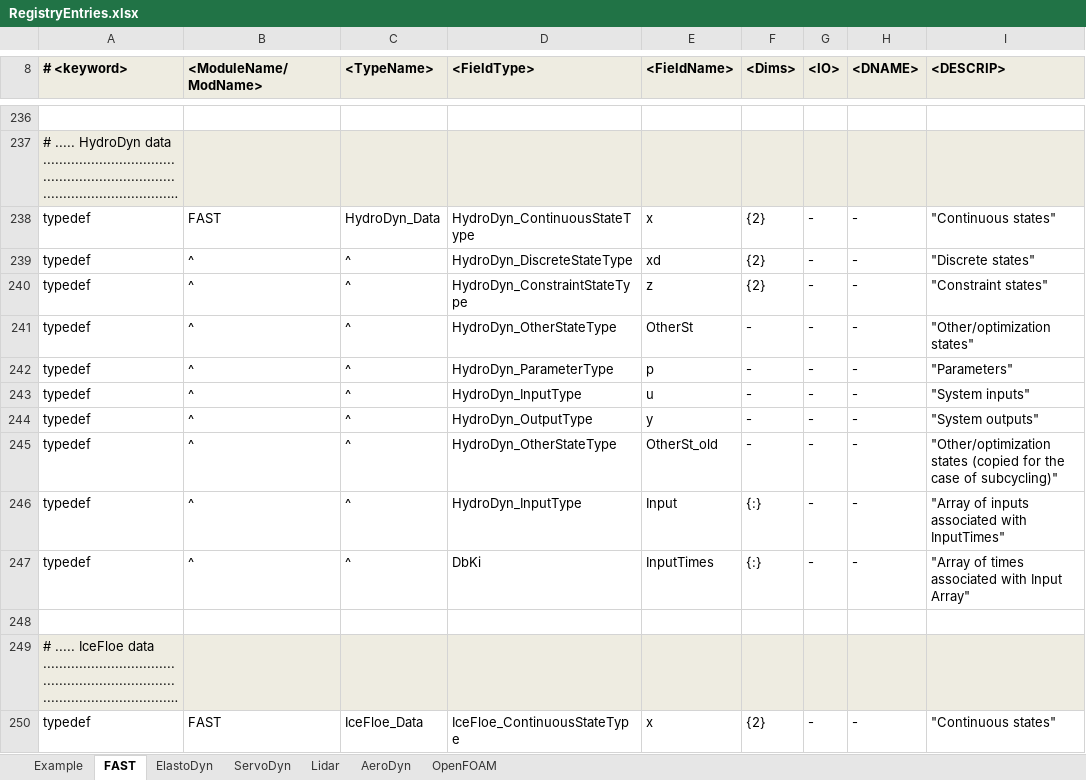
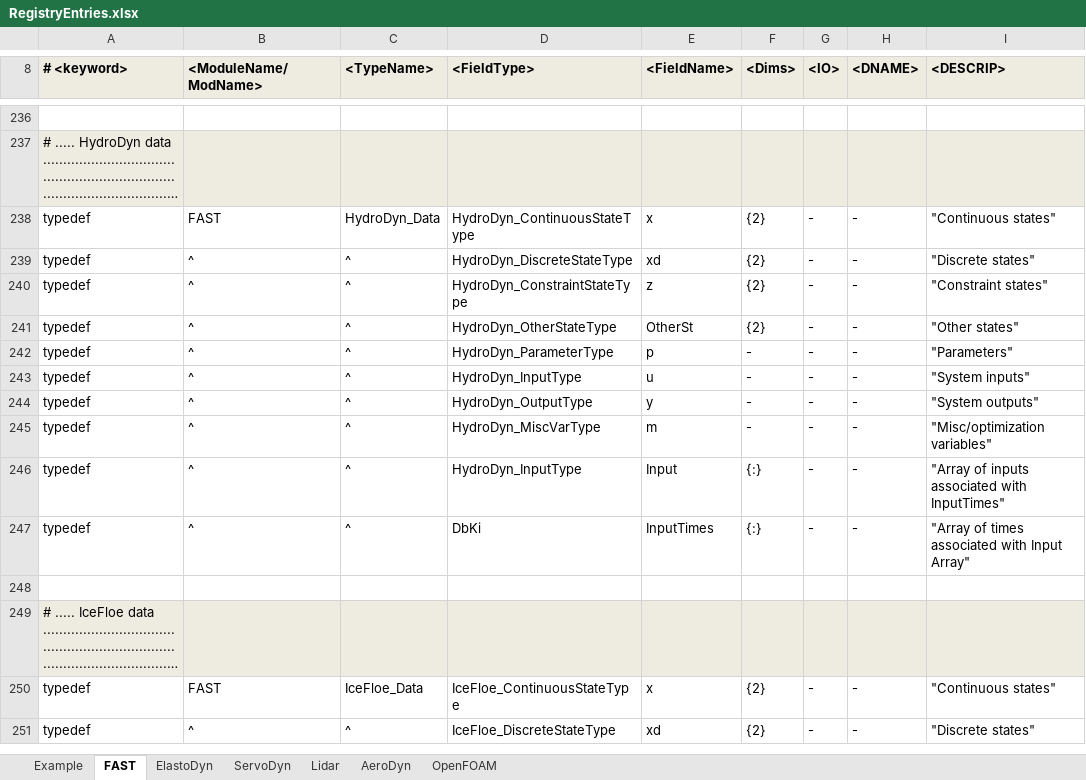
Before and after one commit to old-NWTC/FAST, an Excel workbook: Source/RegistryEntries.xlsx, sheet FAST, drawn as a sheet; only a part is shown, gaps mark what is left out; the shorter side is filled out with more unchanged rows; long unchanged cells end in …; values as stored, in another font and other column widths than the file's, no borders; conditional formats not drawn; the diff names each change by its address in the sheet, - before the commit and + after, or states it on an @@ line.

Commit message:
updated HydroDyn with MiscVars
git-svn-id: https://windsvn2.nrel.gov/FAST/branches/BJonkman@1191 10acb478-4768-415a-8850-bacdb5912d4d

```diff
--- a/Source/RegistryEntries.xlsx (sheet FAST)
+++ b/Source/RegistryEntries.xlsx (sheet FAST)
-F241 (<Dims>): -
+F241 (<Dims>): {2}
-I241 (<DESCRIP>): "Other/optimization states"
+I241 (<DESCRIP>): "Other states"
-D245 (<FieldType>): HydroDyn_OtherStateType
+D245 (<FieldType>): HydroDyn_MiscVarType
-E245 (<FieldName>): OtherSt_old
+E245 (<FieldName>): m
-I245 (<DESCRIP>): "Other/optimization states (copied for the case of subcycling)"
+I245 (<DESCRIP>): "Misc/optimization variables"
```
Also changed, not shown: 40 other files.
